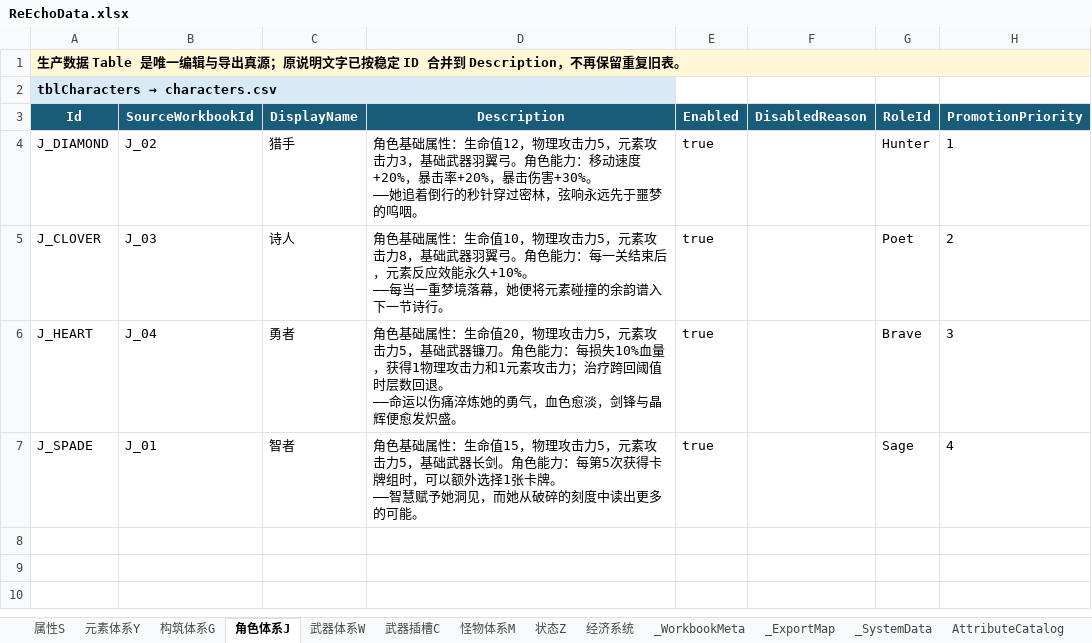
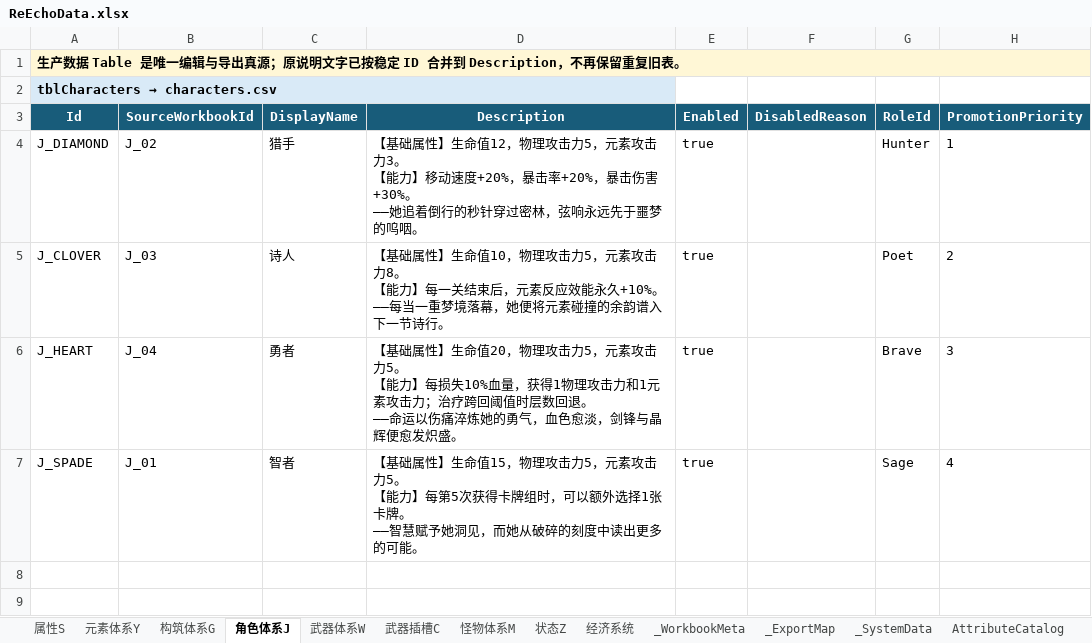
Before and after one commit to lyouduan/ReEcho, an Excel workbook: Design/Data/ReEchoData.xlsx, sheet 角色体系J, drawn as a sheet; only a part is shown; the shorter side is filled out with more unchanged rows; values as stored, in another font and other column widths than the file's, no borders; table styles not drawn; ↵ is a line break in a cell; the diff names each change by its address in the sheet, - before the commit and + after, or states it on an @@ line.

```diff
--- a/Design/Data/ReEchoData.xlsx (sheet 角色体系J)
+++ b/Design/Data/ReEchoData.xlsx (sheet 角色体系J)
-D4 (Description): 角色基础属性：生命值12，物理攻击力5，元素攻击力3，基础武器羽翼弓。角色能力：移动速度…
+D4 (Description): 【基础属性】生命值12，物理攻击力5，元素攻击力3。 ↵ 【能力】移动速度…
-D5 (Description): 角色基础属性：生命值10，物理攻击力5，元素攻击力8，基础武器羽翼弓。角色能力：每一关结…
+D5 (Description): 【基础属性】生命值10，物理攻击力5，元素攻击力8。 ↵ 【能力】每一关结…
-D6 (Description): 角色基础属性：生命值20，物理攻击力5，元素攻击力5，基础武器镰刀。角色能力：每损失10%…
+D6 (Description): 【基础属性】生命值20，物理攻击力5，元素攻击力5。 ↵ 【能力】每损失10%…
-D7 (Description): 角色基础属性：生命值15，物理攻击力5，元素攻击力5，基础武器长剑。角色能力：每第5次…
+D7 (Description): 【基础属性】生命值15，物理攻击力5，元素攻击力5。 ↵ 【能力】每第5次…
```
Also changed, not shown: sheet 武器插槽C, sheet 构筑体系G, sheet 武器体系W, 5 other files.
